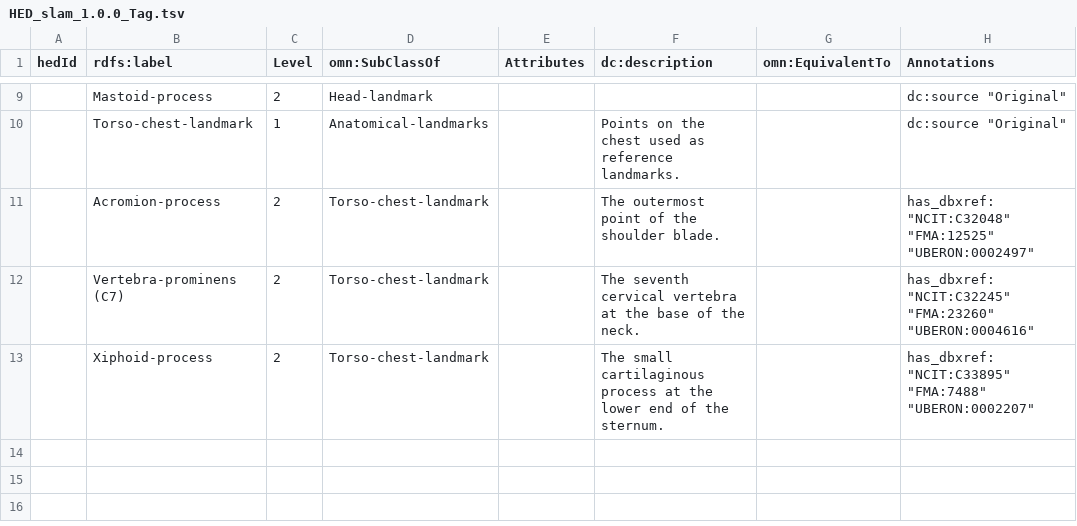
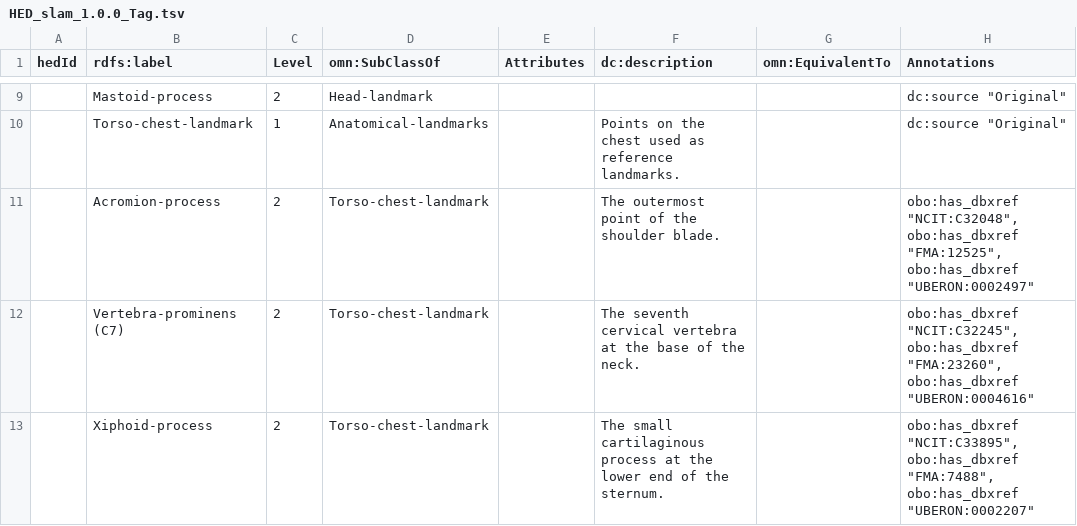
Before and after one commit to hed-standard/hed-schemas, a TSV file: library_schemas/slam/prerelease/hedtsv/HED_slam_1.0.0/HED_slam_1.0.0_Tag.tsv, drawn as a sheet; only a part is shown, gaps mark what is left out.

```diff
--- a/library_schemas/slam/prerelease/hedtsv/HED_slam_1.0.0/HED_slam_1.0.0_Tag.tsv
+++ b/library_schemas/slam/prerelease/hedtsv/HED_slam_1.0.0/HED_slam_1.0.0_Tag.tsv
@@ -10,4 +10,4 @@ hedId	rdfs:label	Level	omn:SubClassOf	Attributes	dc:description	omn:EquivalentTo
 	Torso-chest-landmark	1	Anatomical-landmarks		Points on the chest used as reference landmarks.		dc:source "Original"
-	Acromion-process	2	Torso-chest-landmark		The outermost point of the shoulder blade.		has_dbxref: "NCIT:C32048" "FMA:12525" "UBERON:0002497"
-	Vertebra-prominens (C7)	2	Torso-chest-landmark		The seventh cervical vertebra at the base of the neck.		has_dbxref: "NCIT:C32245" "FMA:23260" "UBERON:0004616"
-	Xiphoid-process	2	Torso-chest-landmark		The small cartilaginous process at the lower end of the sternum.		has_dbxref: "NCIT:C33895" "FMA:7488" "UBERON:0002207"
+	Acromion-process	2	Torso-chest-landmark		The outermost point of the shoulder blade.		obo:has_dbxref "NCIT:C32048", obo:has_dbxref "FMA:12525", obo:has_dbxref "UBERON:0002497"
+	Vertebra-prominens (C7)	2	Torso-chest-landmark		The seventh cervical vertebra at the base of the neck.		obo:has_dbxref "NCIT:C32245", obo:has_dbxref "FMA:23260", obo:has_dbxref "UBERON:0004616"
+	Xiphoid-process	2	Torso-chest-landmark		The small cartilaginous process at the lower end of the sternum.		obo:has_dbxref "NCIT:C33895", obo:has_dbxref "FMA:7488", obo:has_dbxref "UBERON:0002207"
```
Also changed, not shown: library_schemas/slam/prerelease/hedtsv/HED_slam_1.0.0/HED_slam_1.0.0_Prefixes.tsv.
